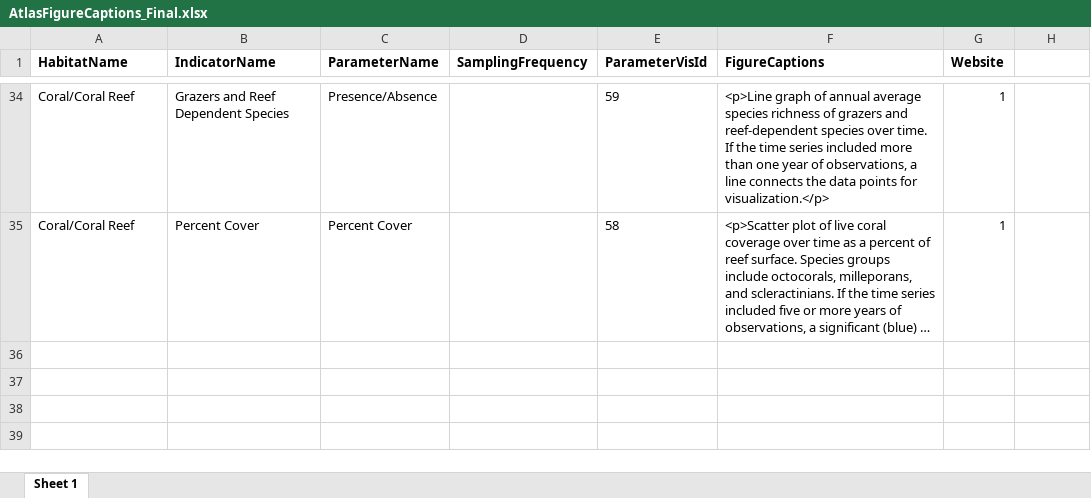
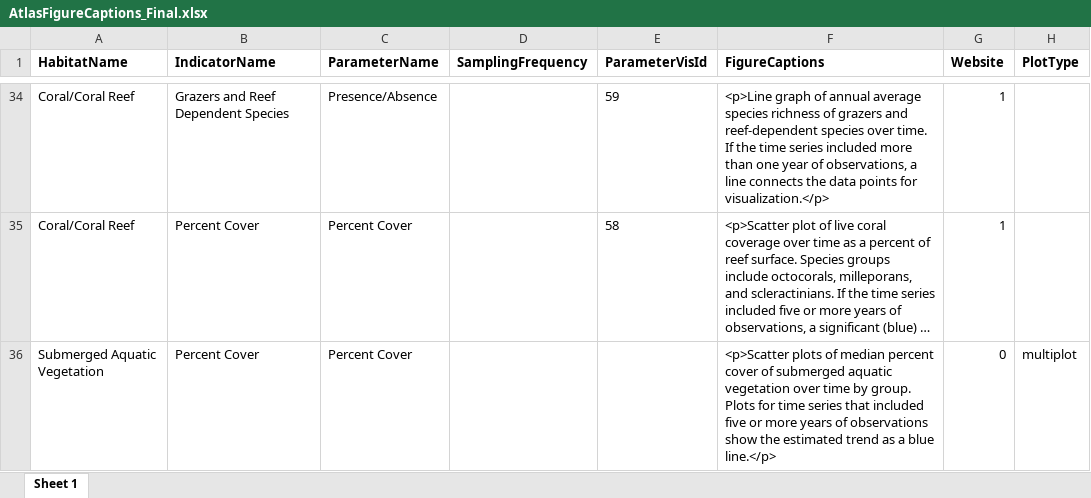
Before and after one commit to FloridaSEACAR/SEACAR-DEV, an Excel workbook: inst/extdata/AtlasFigureCaptions_Final.xlsx, sheet Sheet 1, drawn as a sheet; only a part is shown, gaps mark what is left out; long unchanged cells end in …; values as stored, in another font and other column widths than the file's, no borders; the diff covers the shown part only; the diff names each change by its address in the sheet, - before the commit and + after, or states it on an @@ line.

Commit message:
SEACAR DEV 0.7.0; update FigureCaptions; TrendText description updates

```diff
--- a/inst/extdata/AtlasFigureCaptions_Final.xlsx (sheet Sheet 1)
+++ b/inst/extdata/AtlasFigureCaptions_Final.xlsx (sheet Sheet 1)
-H1: (empty)
+H1: PlotType
+row 36: Submerged Aquatic Vegetation | Percent Cover | Percent Cover |  |  | <p>Scatter plots of median percent cover of submerged aquatic vegetation over time by group. Plots for time series that included five or more years of observations show the estimated trend as a blue line.</p> | 0 | multiplot
```
Also changed, not shown: 1 added row and 3 edited cells elsewhere in this sheet, 7 other files.
